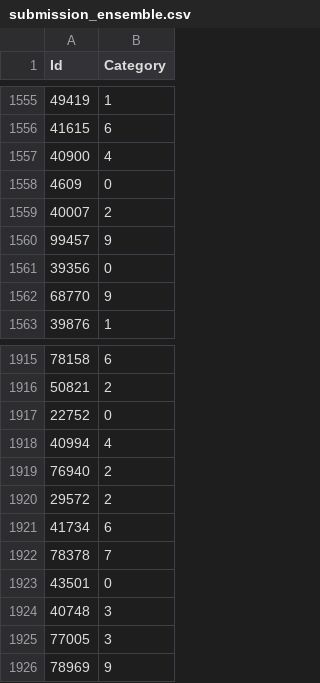
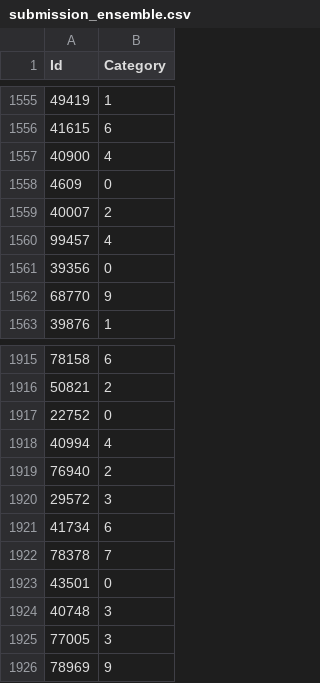
Before and after one commit to valeriageo/Image_Video_Processing_Project_Group_17, a CSV file: outputs/submission_ensemble.csv, drawn as a sheet; only a part is shown, gaps mark what is left out.

```diff
--- a/outputs/submission_ensemble.csv
+++ b/outputs/submission_ensemble.csv
@@ -1559,3 +1559,3 @@ Id,Category
 40007,2
-99457,9
+99457,4
 39356,0
@@ -1919,3 +1919,3 @@ Id,Category
 76940,2
-29572,2
+29572,3
 41734,6
```
Also changed, not shown: outputs/submission.csv, 4 other files.
